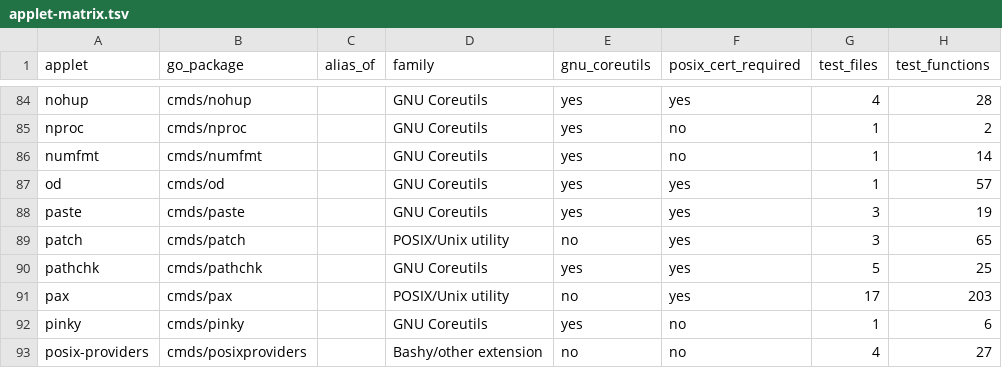
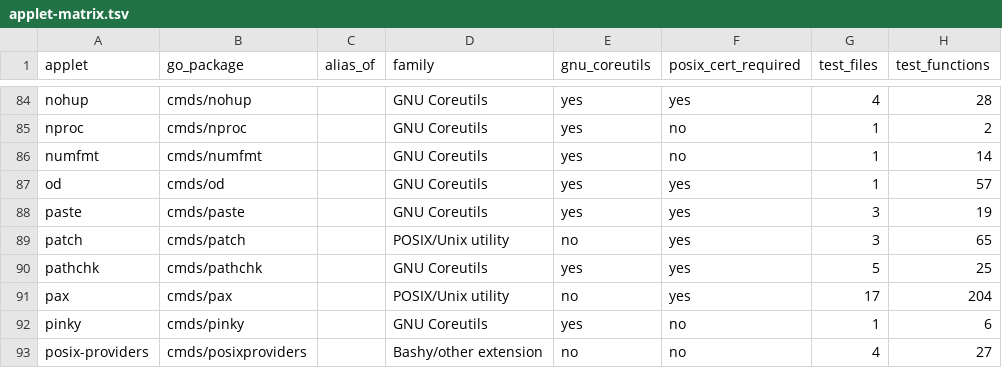
Before and after one commit to qiangli/coreutils, a TSV file: docs/applet-matrix.tsv, drawn as a sheet; only a part is shown, gaps mark what is left out.

Commit message:
docs: refresh pax regression count in applet matrix
The generated inventory records the added global-header roundtrip test.

Sprint: #341
Story: #175
Story-ID: d953e83653dc
Agent: codex-gpt6.1-sol

```diff
--- a/docs/applet-matrix.tsv
+++ b/docs/applet-matrix.tsv
@@ -90,3 +90,3 @@ patch	cmds/patch		POSIX/Unix utility	no	yes	3	65
 pathchk	cmds/pathchk		GNU Coreutils	yes	yes	5	25
-pax	cmds/pax		POSIX/Unix utility	no	yes	17	203
+pax	cmds/pax		POSIX/Unix utility	no	yes	17	204
 pinky	cmds/pinky		GNU Coreutils	yes	no	1	6
```
Also changed, not shown: 1 other file.
